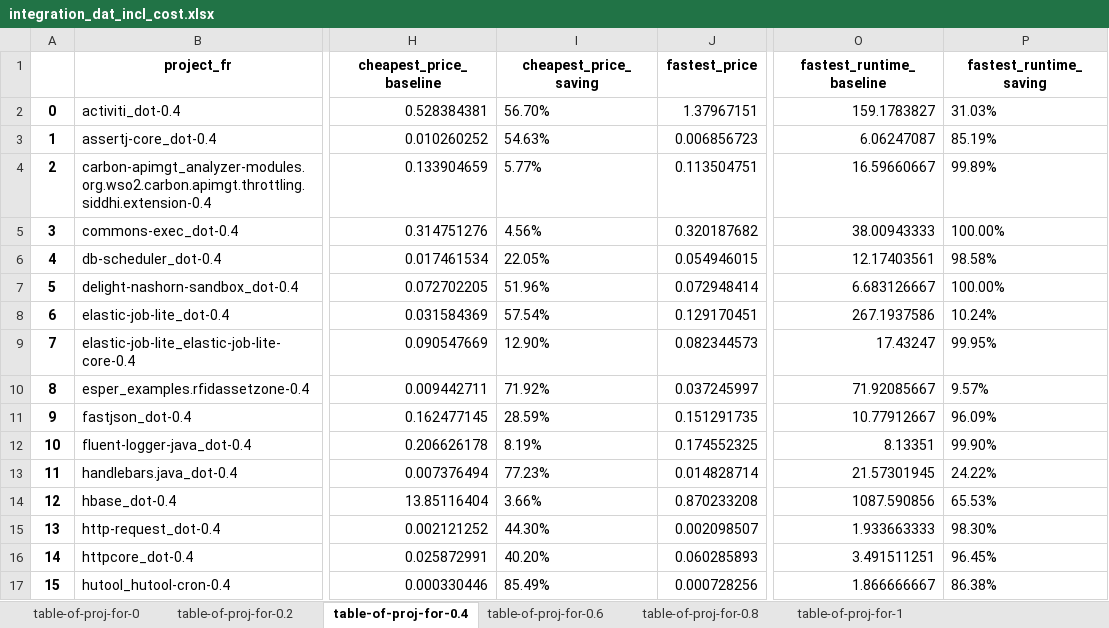
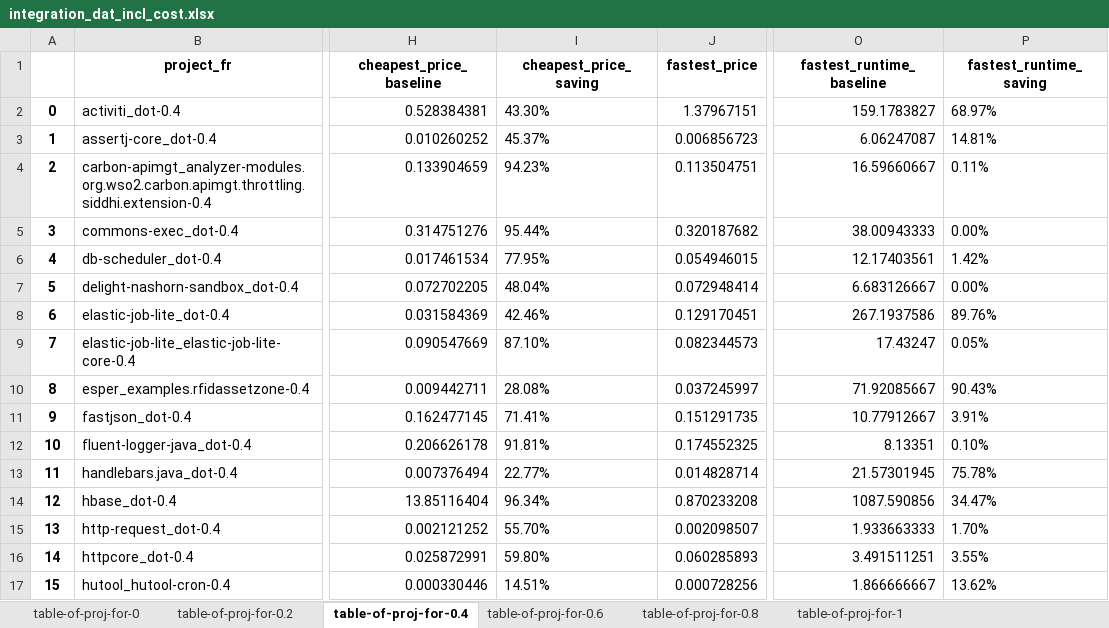
Before and after one commit to Ljfanny/Parallel-Testing-Research, an Excel workbook: integration_dat_incl_cost.xlsx, sheet table-of-proj-for-0.4, drawn as a sheet; only a part is shown, gaps mark what is left out; values as stored, in another font and other column widths than the file's, no borders; the diff covers the shown part only; the diff names each change by its address in the sheet, - before the commit and + after, or states it on an @@ line.

Commit message:
Modify calculation method for saving percentage

```diff
--- a/integration_dat_incl_cost.xlsx (sheet table-of-proj-for-0.4)
+++ b/integration_dat_incl_cost.xlsx (sheet table-of-proj-for-0.4)
-I2 (cheapest_price_saving): 56.70%
+I2 (cheapest_price_saving): 43.30%
-P2 (fastest_runtime_saving): 31.03%
+P2 (fastest_runtime_saving): 68.97%
-I3 (cheapest_price_saving): 54.63%
+I3 (cheapest_price_saving): 45.37%
-P3 (fastest_runtime_saving): 85.19%
+P3 (fastest_runtime_saving): 14.81%
-I4 (cheapest_price_saving): 5.77%
+I4 (cheapest_price_saving): 94.23%
-P4 (fastest_runtime_saving): 99.89%
+P4 (fastest_runtime_saving): 0.11%
-I5 (cheapest_price_saving): 4.56%
+I5 (cheapest_price_saving): 95.44%
-P5 (fastest_runtime_saving): 100.00%
+P5 (fastest_runtime_saving): 0.00%
-I6 (cheapest_price_saving): 22.05%
+I6 (cheapest_price_saving): 77.95%
-P6 (fastest_runtime_saving): 98.58%
+P6 (fastest_runtime_saving): 1.42%
-I7 (cheapest_price_saving): 51.96%
+I7 (cheapest_price_saving): 48.04%
-P7 (fastest_runtime_saving): 100.00%
+P7 (fastest_runtime_saving): 0.00%
-I8 (cheapest_price_saving): 57.54%
+I8 (cheapest_price_saving): 42.46%
-P8 (fastest_runtime_saving): 10.24%
+P8 (fastest_runtime_saving): 89.76%
-I9 (cheapest_price_saving): 12.90%
+I9 (cheapest_price_saving): 87.10%
-P9 (fastest_runtime_saving): 99.95%
+P9 (fastest_runtime_saving): 0.05%
-I10 (cheapest_price_saving): 71.92%
+I10 (cheapest_price_saving): 28.08%
-P10 (fastest_runtime_saving): 9.57%
+P10 (fastest_runtime_saving): 90.43%
-I11 (cheapest_price_saving): 28.59%
+I11 (cheapest_price_saving): 71.41%
-P11 (fastest_runtime_saving): 96.09%
+P11 (fastest_runtime_saving): 3.91%
-I12 (cheapest_price_saving): 8.19%
+I12 (cheapest_price_saving): 91.81%
-P12 (fastest_runtime_saving): 99.90%
+P12 (fastest_runtime_saving): 0.10%
-I13 (cheapest_price_saving): 77.23%
+I13 (cheapest_price_saving): 22.77%
-P13 (fastest_runtime_saving): 24.22%
+P13 (fastest_runtime_saving): 75.78%
-I14 (cheapest_price_saving): 3.66%
+I14 (cheapest_price_saving): 96.34%
-P14 (fastest_runtime_saving): 65.53%
+P14 (fastest_runtime_saving): 34.47%
-I15 (cheapest_price_saving): 44.30%
+I15 (cheapest_price_saving): 55.70%
-P15 (fastest_runtime_saving): 98.30%
+P15 (fastest_runtime_saving): 1.70%
-I16 (cheapest_price_saving): 40.20%
+I16 (cheapest_price_saving): 59.80%
-P16 (fastest_runtime_saving): 96.45%
+P16 (fastest_runtime_saving): 3.55%
-I17 (cheapest_price_saving): 85.49%
+I17 (cheapest_price_saving): 14.51%
-P17 (fastest_runtime_saving): 86.38%
+P17 (fastest_runtime_saving): 13.62%
```
Also changed, not shown: 32 edited cells elsewhere in this sheet, sheet table-of-proj-for-0, sheet table-of-proj-for-1, sheet table-of-proj-for-0.8, sheet table-of-proj-for-0.6, sheet table-of-proj-for-0.2, integration_dat_excl_cost.xlsx, 2 other files.
